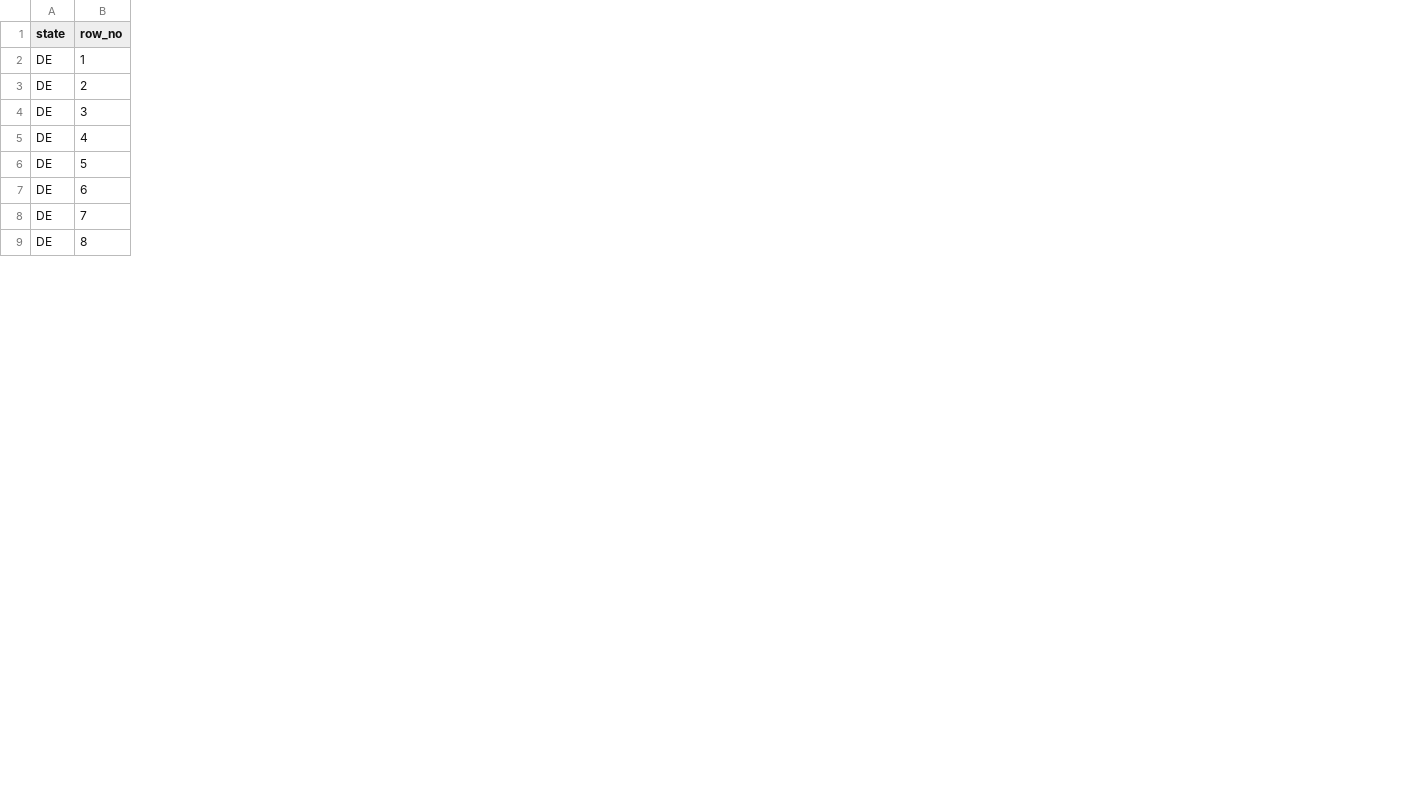
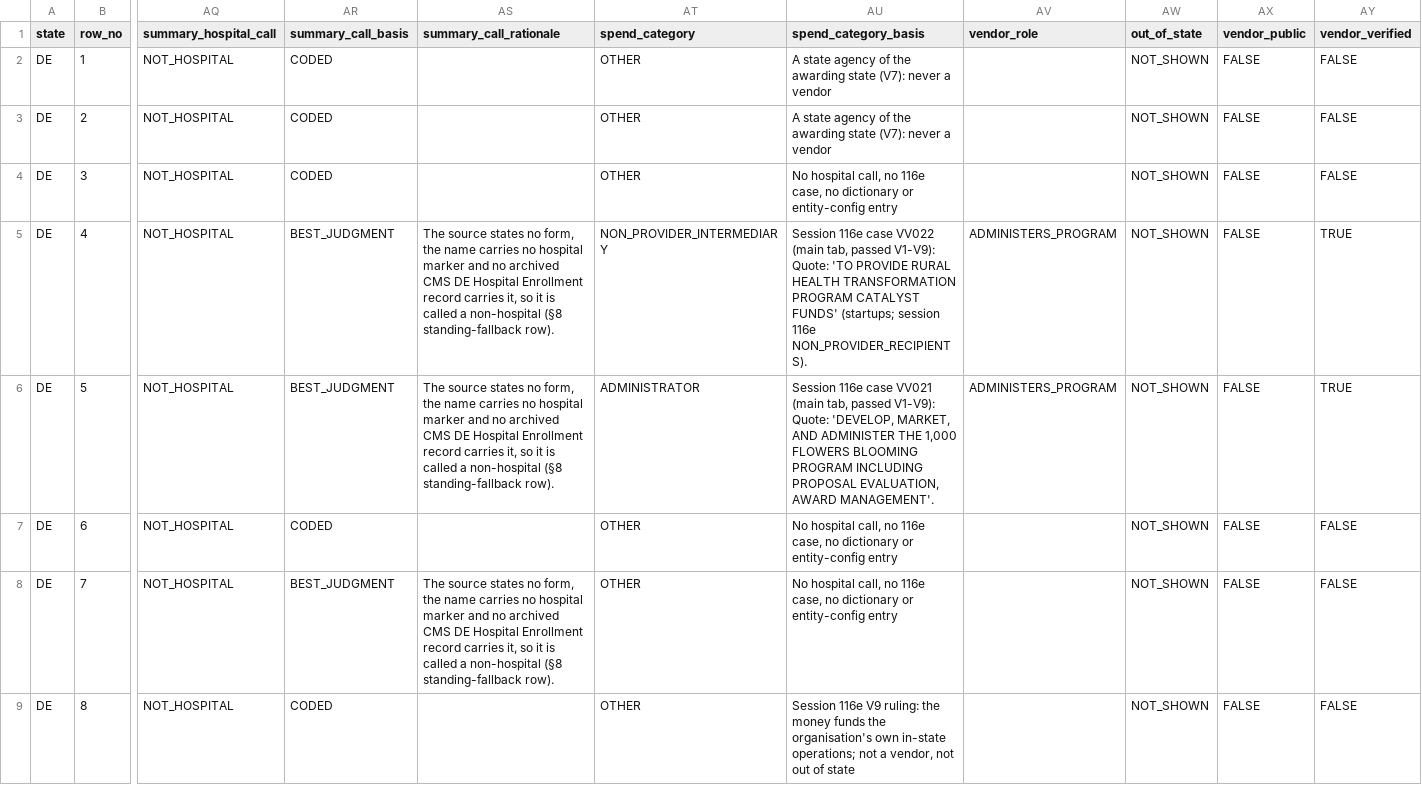
Before and after one commit to INicchitta12/RHTP_Tracker, a CSV file: data/reference/de_fsrs_awardees.csv, drawn as a sheet; only a part is shown, gaps mark what is left out; the diff covers the shown part only; the diff names each change by its address in the sheet, - before the commit and + after, or states it on an @@ line.

```diff
--- a/data/reference/de_fsrs_awardees.csv
+++ b/data/reference/de_fsrs_awardees.csv
+column AQ (summary_hospital_call), rows 2-9: all NOT_HOSPITAL
+column AR (summary_call_basis), rows 2-9: CODED | CODED | CODED | BEST_JUDGMENT | BEST_JUDGMENT | CODED | BEST_JUDGMENT | CODED
+column AS (summary_call_rationale), rows 5-8: The source states no form, the name carries no hospital marker and no archived CMS DE Hospital Enrollment record carries it, so it is called a non-hospital (§8 standing-fallback row). | The source states no form, the name carries no hospital marker and no archived CMS DE Hospital Enrollment record carries it, so it is called a non-hospital (§8 standing-fallback row). |  | The source states no form, the name carries no hospital marker and no archived CMS DE Hospital Enrollment record carries it, so it is called a non-hospital (§8 standing-fallback row).
+column AT (spend_category), rows 2-9: OTHER | OTHER | OTHER | NON_PROVIDER_INTERMEDIARY | ADMINISTRATOR | OTHER | OTHER | OTHER
+column AU (spend_category_basis), rows 2-9: A state agency of the awarding state (V7): never a vendor | A state agency of the awarding state (V7): never a vendor | No hospital call, no 116e case, no dictionary or entity-config entry | Session 116e case VV022 (main tab, passed V1-V9): Quote: 'TO PROVIDE RURAL HEALTH TRANSFORMATION PROGRAM CATALYST FUNDS' (startups; session 116e NON_PROVIDER_RECIPIENTS). | Session 116e case VV021 (main tab, passed V1-V9): Quote: 'DEVELOP, MARKET, AND ADMINISTER THE 1,000 FLOWERS BLOOMING PROGRAM INCLUDING PROPOSAL EVALUATION, AWARD MANAGEMENT'. | No hospital call, no 116e case, no dictionary or entity-config entry | No hospital call, no 116e case, no dictionary or entity-config entry | Session 116e V9 ruling: the money funds the organisation's own in-state operations; not a vendor, not out of state
+column AV (vendor_role), rows 5-6: ADMINISTERS_PROGRAM | ADMINISTERS_PROGRAM
+column AW (out_of_state), rows 2-9: all NOT_SHOWN
+column AX (vendor_public), rows 2-9: all FALSE
+column AY (vendor_verified), rows 2-9: FALSE | FALSE | FALSE | TRUE | TRUE | FALSE | FALSE | FALSE
```
Also changed, not shown: 2 added columns elsewhere in this file, data/reference/ia_fsrs_awardees.csv, data/reference/ks_fsrs_awardees.csv, 47 other files.
